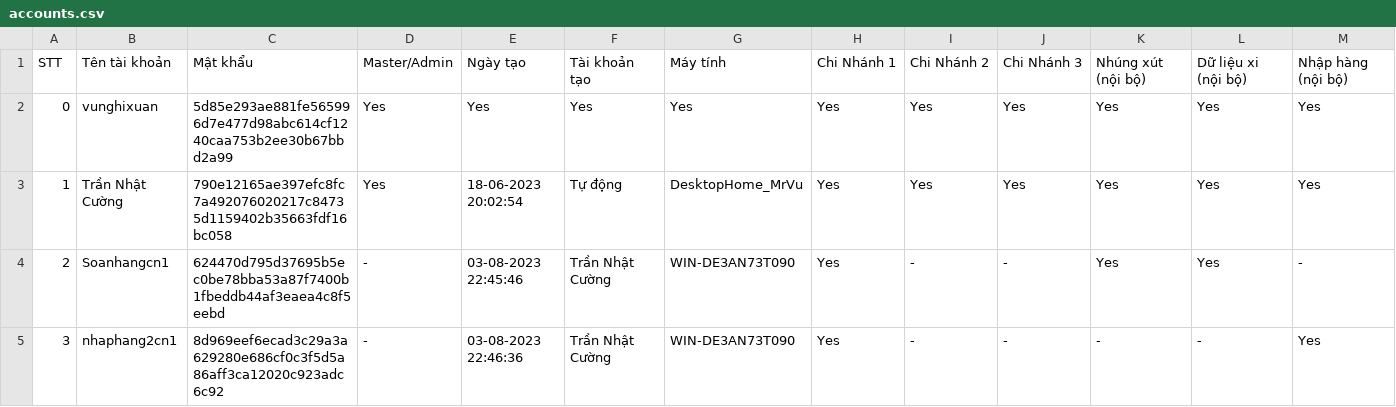
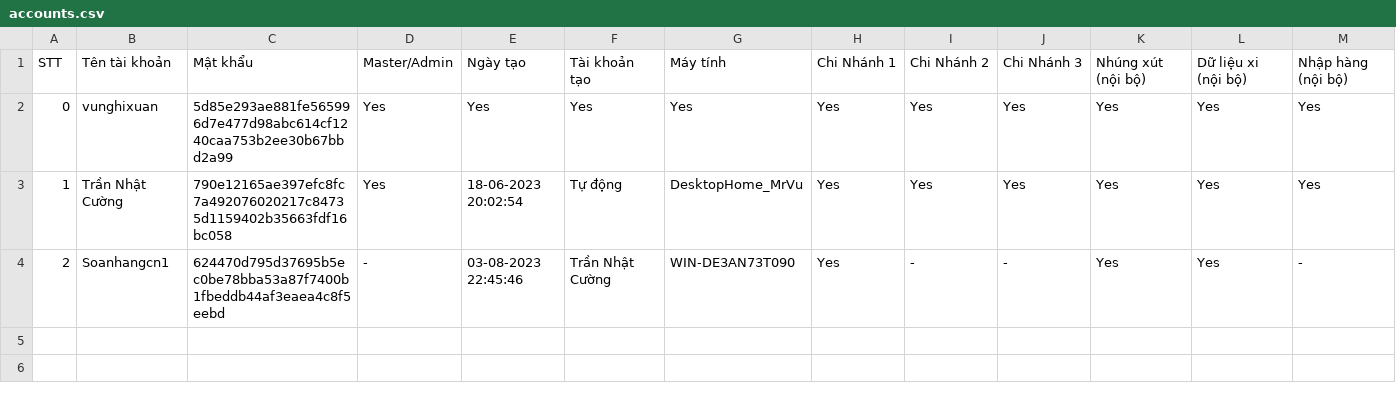
Before and after one commit to goldappversion3/HiepThanh_Data, a CSV file: source/accounts/accounts.csv, drawn as a sheet; only a part is shown; rows hold the shown columns only; the diff names each change by its address in the sheet, - before the commit and + after, or states it on an @@ line.

Commit message:
Update file

```diff
--- a/source/accounts/accounts.csv
+++ b/source/accounts/accounts.csv
-row 5: 3 | nhaphang2cn1 | 8d969eef6ecad3c29a3a629280e686cf0c3f5d5a86aff3ca12020c923adc6c92 | - | 03-08-2023 22:46:36 | Trần Nhật Cường | WIN-DE3AN73T090 | Yes | - | - | - | - | Yes
```
